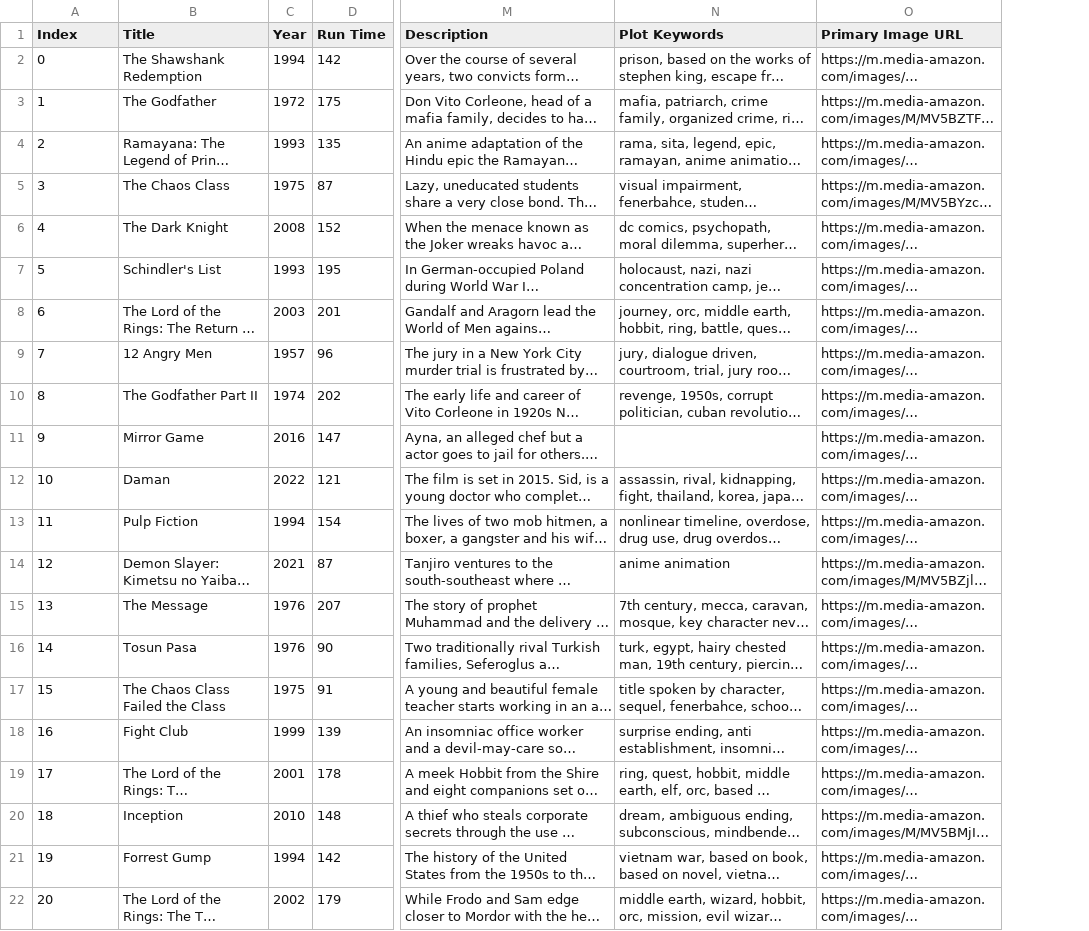
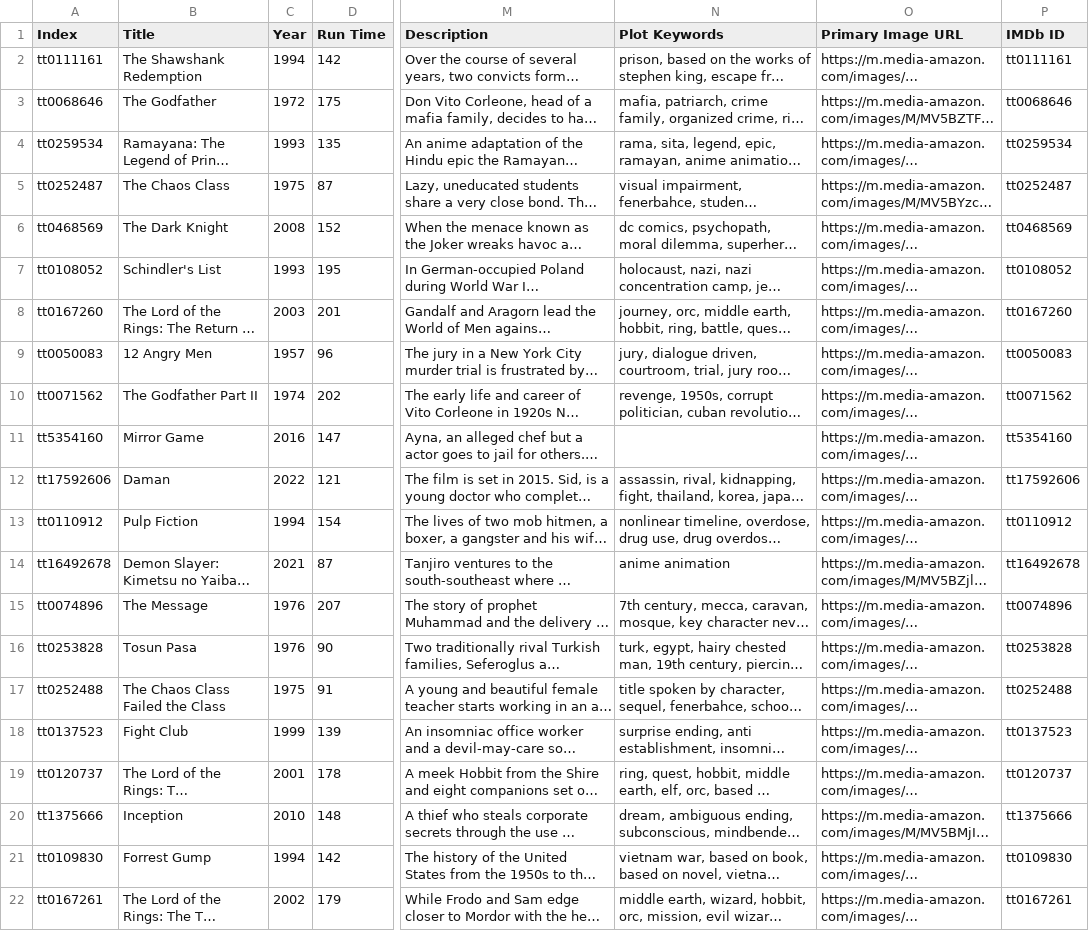
Before and after one commit to alexmc2/movie_recommendations, a CSV file: data/image_url_test2.csv, drawn as a sheet; only a part is shown, gaps mark what is left out; long unchanged cells end in …; the diff names each change by its address in the sheet, - before the commit and + after, or states it on an @@ line.

```diff
--- a/data/image_url_test2.csv
+++ b/data/image_url_test2.csv
+column P (IMDb ID), rows 2-22: tt0111161 | tt0068646 | tt0259534 | tt0252487 | tt0468569 | tt0108052 | tt0167260 | tt0050083 | tt0071562 | tt5354160 | tt17592606 | tt0110912 | tt16492678 | tt0074896 | tt0253828 | tt0252488 | tt0137523 | tt0120737 | tt1375666 | tt0109830 | tt0167261
-A2 (Index): 0
+A2 (Index): tt0111161
-A3 (Index): 1
+A3 (Index): tt0068646
-A4 (Index): 2
+A4 (Index): tt0259534
-A5 (Index): 3
+A5 (Index): tt0252487
-A6 (Index): 4
+A6 (Index): tt0468569
-A7 (Index): 5
+A7 (Index): tt0108052
-A8 (Index): 6
+A8 (Index): tt0167260
-A9 (Index): 7
+A9 (Index): tt0050083
-A10 (Index): 8
+A10 (Index): tt0071562
-A11 (Index): 9
+A11 (Index): tt5354160
-A12 (Index): 10
+A12 (Index): tt17592606
-A13 (Index): 11
+A13 (Index): tt0110912
-A14 (Index): 12
+A14 (Index): tt16492678
-A15 (Index): 13
+A15 (Index): tt0074896
-A16 (Index): 14
+A16 (Index): tt0253828
-A17 (Index): 15
+A17 (Index): tt0252488
-A18 (Index): 16
+A18 (Index): tt0137523
-A19 (Index): 17
+A19 (Index): tt0120737
-A20 (Index): 18
+A20 (Index): tt1375666
-A21 (Index): 19
+A21 (Index): tt0109830
-A22 (Index): 20
+A22 (Index): tt0167261
```
Also changed, not shown: 32 other files.
